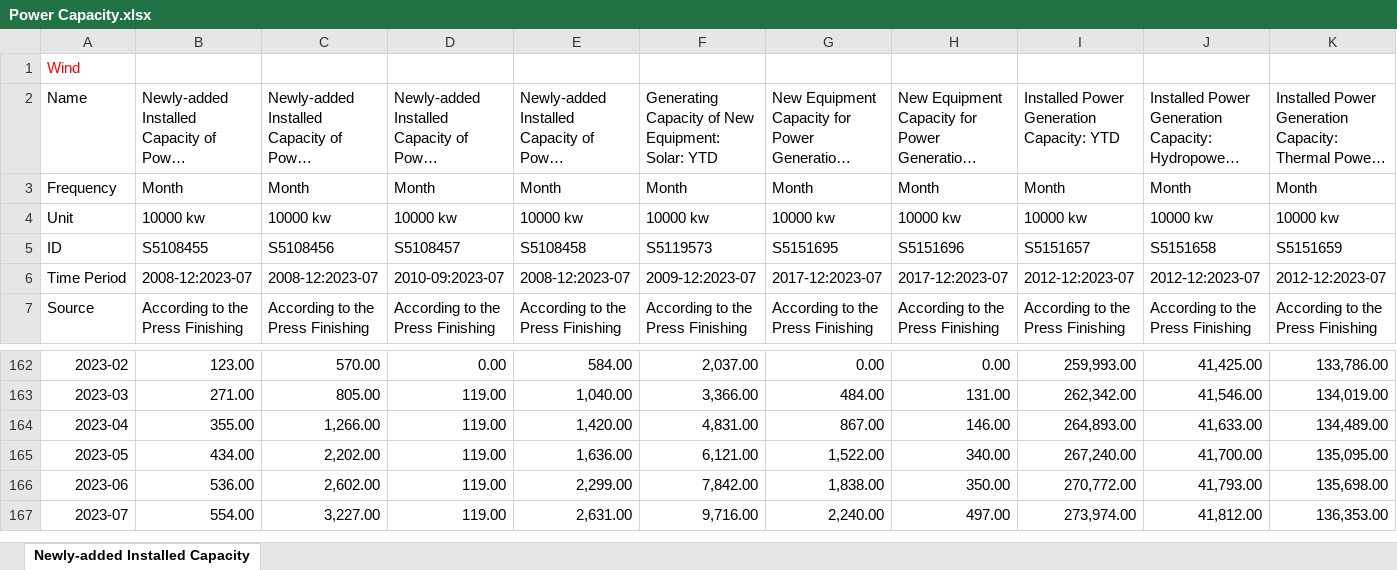
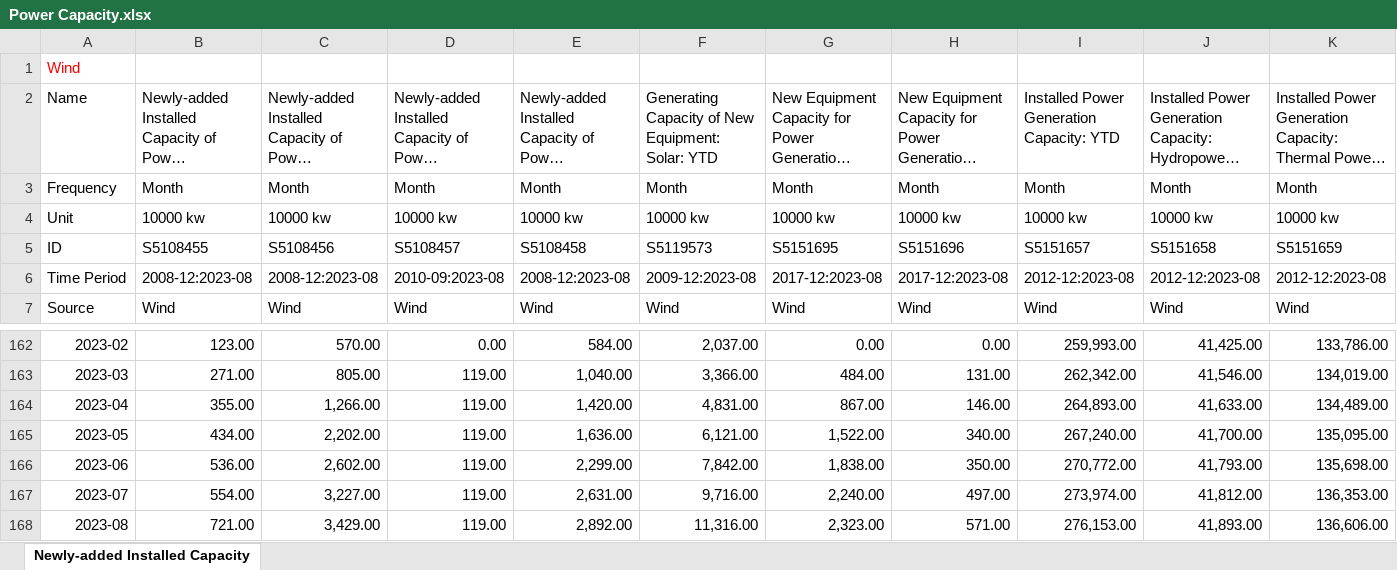
Before and after one commit to energyandcleanair/china_co2, an Excel workbook: data/Power Capacity.xlsx, sheet Newly-added Installed Capacity, drawn as a sheet; only a part is shown, gaps mark what is left out; long unchanged cells end in …; values as stored, in another font and other column widths than the file's, no borders; rows hold the shown columns only; the diff covers the shown part only; the diff names each change by its address in the sheet, - before the commit and + after, or states it on an @@ line.

```diff
--- a/data/Power Capacity.xlsx (sheet Newly-added Installed Capacity)
+++ b/data/Power Capacity.xlsx (sheet Newly-added Installed Capacity)
-B6: 2008-12:2023-07
+B6: 2008-12:2023-08
-C6: 2008-12:2023-07
+C6: 2008-12:2023-08
-D6: 2010-09:2023-07
+D6: 2010-09:2023-08
-E6: 2008-12:2023-07
+E6: 2008-12:2023-08
-F6: 2009-12:2023-07
+F6: 2009-12:2023-08
-G6: 2017-12:2023-07
+G6: 2017-12:2023-08
-H6: 2017-12:2023-07
+H6: 2017-12:2023-08
-I6: 2012-12:2023-07
+I6: 2012-12:2023-08
-J6: 2012-12:2023-07
+J6: 2012-12:2023-08
-K6: 2012-12:2023-07
+K6: 2012-12:2023-08
-B7: According to the Press Finishing
+B7: Wind
-C7: According to the Press Finishing
+C7: Wind
-D7: According to the Press Finishing
+D7: Wind
-E7: According to the Press Finishing
+E7: Wind
-F7: According to the Press Finishing
+F7: Wind
-G7: According to the Press Finishing
+G7: Wind
-H7: According to the Press Finishing
+H7: Wind
-I7: According to the Press Finishing
+I7: Wind
-J7: According to the Press Finishing
+J7: Wind
-K7: According to the Press Finishing
+K7: Wind
+row 168: 2023-08 | 721.00 | 3,429.00 | 119.00 | 2,892.00 | 11,316.00 | 2,323.00 | 571.00 | 276,153.00 | 41,893.00 | 136,606.00
```
Also changed, not shown: 28 edited cells elsewhere in this sheet, data/Electricity Consumption by sector.xlsx, data/apparent consumption of fossils.xlsx, 1 other file.
